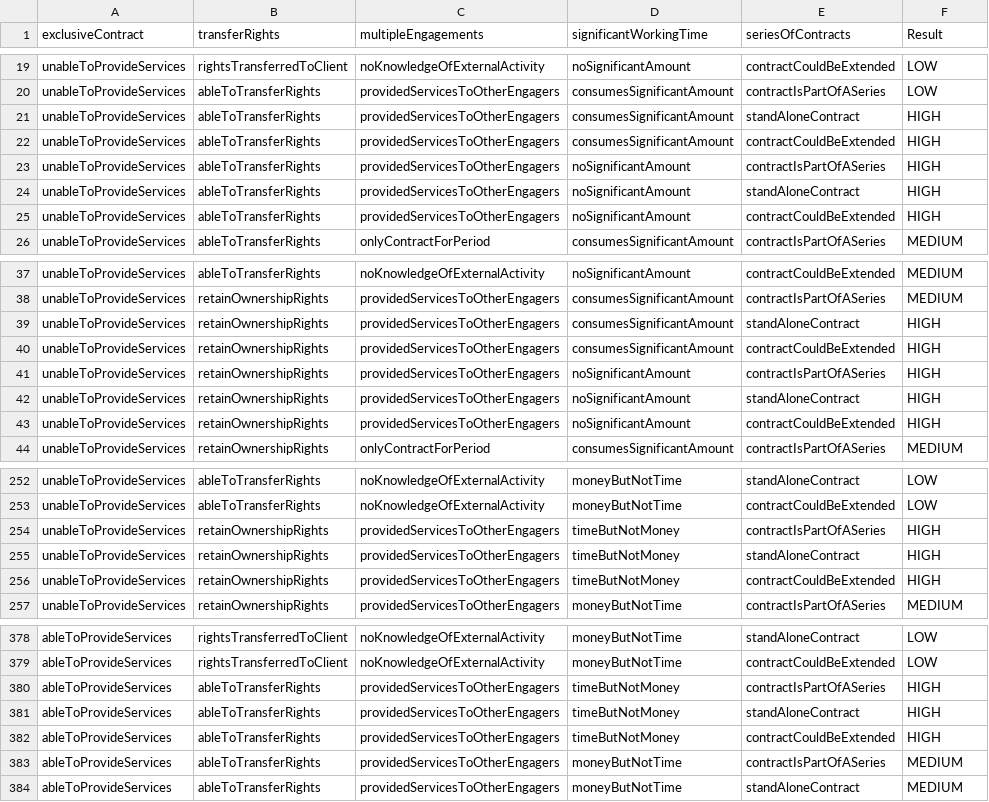
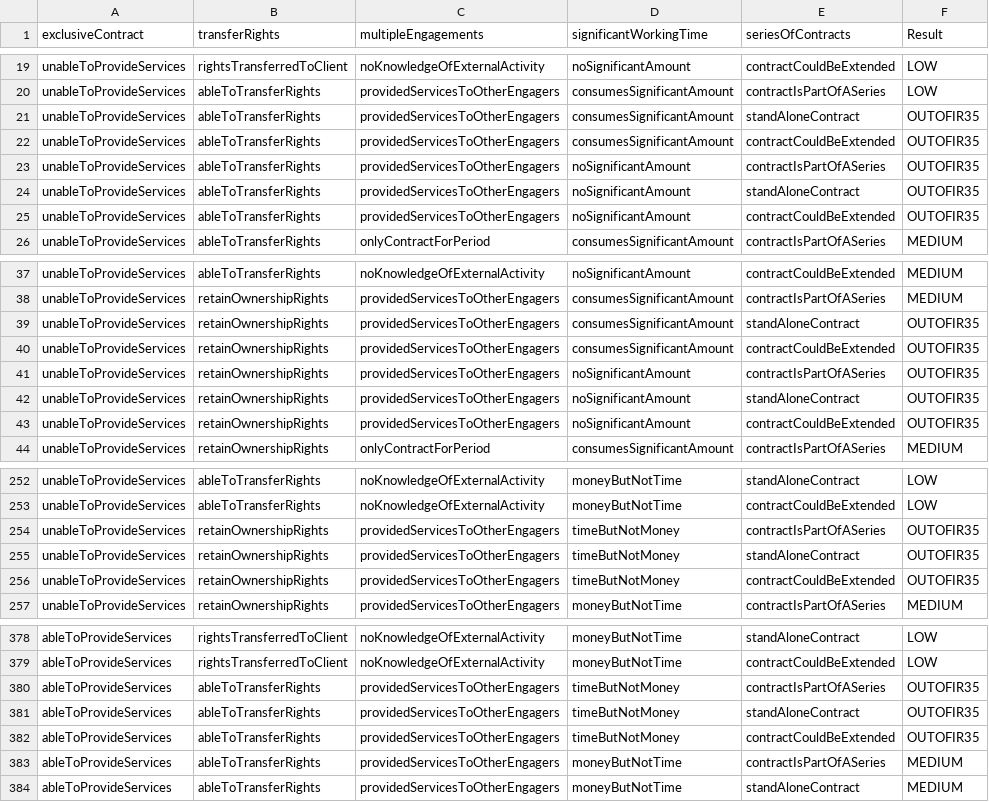
Before and after one commit to rajeshmr/off-payroll-decision, a CSV file: conf/tables/2.0/business-on-own-account.csv, drawn as a sheet; only a part is shown, gaps mark what is left out; the diff covers the shown part only.

```diff
--- a/conf/tables/2.0/business-on-own-account.csv
+++ b/conf/tables/2.0/business-on-own-account.csv
@@ -20,7 +20,7 @@ unableToProvideServices,rightsTransferredToClient,noKnowledgeOfExternalActivity,
 unableToProvideServices,ableToTransferRights,providedServicesToOtherEngagers,consumesSignificantAmount,contractIsPartOfASeries,LOW
-unableToProvideServices,ableToTransferRights,providedServicesToOtherEngagers,consumesSignificantAmount,standAloneContract,HIGH
-unableToProvideServices,ableToTransferRights,providedServicesToOtherEngagers,consumesSignificantAmount,contractCouldBeExtended,HIGH
-unableToProvideServices,ableToTransferRights,providedServicesToOtherEngagers,noSignificantAmount,contractIsPartOfASeries,HIGH
-unableToProvideServices,ableToTransferRights,providedServicesToOtherEngagers,noSignificantAmount,standAloneContract,HIGH
-unableToProvideServices,ableToTransferRights,providedServicesToOtherEngagers,noSignificantAmount,contractCouldBeExtended,HIGH
+unableToProvideServices,ableToTransferRights,providedServicesToOtherEngagers,consumesSignificantAmount,standAloneContract,OUTOFIR35
+unableToProvideServices,ableToTransferRights,providedServicesToOtherEngagers,consumesSignificantAmount,contractCouldBeExtended,OUTOFIR35
+unableToProvideServices,ableToTransferRights,providedServicesToOtherEngagers,noSignificantAmount,contractIsPartOfASeries,OUTOFIR35
+unableToProvideServices,ableToTransferRights,providedServicesToOtherEngagers,noSignificantAmount,standAloneContract,OUTOFIR35
+unableToProvideServices,ableToTransferRights,providedServicesToOtherEngagers,noSignificantAmount,contractCouldBeExtended,OUTOFIR35
 unableToProvideServices,ableToTransferRights,onlyContractForPeriod,consumesSignificantAmount,contractIsPartOfASeries,MEDIUM
@@ -38,7 +38,7 @@ unableToProvideServices,ableToTransferRights,noKnowledgeOfExternalActivity,noSig
 unableToProvideServices,retainOwnershipRights,providedServicesToOtherEngagers,consumesSignificantAmount,contractIsPartOfASeries,MEDIUM
-unableToProvideServices,retainOwnershipRights,providedServicesToOtherEngagers,consumesSignificantAmount,standAloneContract,HIGH
-unableToProvideServices,retainOwnershipRights,providedServicesToOtherEngagers,consumesSignificantAmount,contractCouldBeExtended,HIGH
-unableToProvideServices,retainOwnershipRights,providedServicesToOtherEngagers,noSignificantAmount,contractIsPartOfASeries,HIGH
-unableToProvideServices,retainOwnershipRights,providedServicesToOtherEngagers,noSignificantAmount,standAloneContract,HIGH
-unableToProvideServices,retainOwnershipRights,providedServicesToOtherEngagers,noSignificantAmount,contractCouldBeExtended,HIGH
+unableToProvideServices,retainOwnershipRights,providedServicesToOtherEngagers,consumesSignificantAmount,standAloneContract,OUTOFIR35
+unableToProvideServices,retainOwnershipRights,providedServicesToOtherEngagers,consumesSignificantAmount,contractCouldBeExtended,OUTOFIR35
+unableToProvideServices,retainOwnershipRights,providedServicesToOtherEngagers,noSignificantAmount,contractIsPartOfASeries,OUTOFIR35
+unableToProvideServices,retainOwnershipRights,providedServicesToOtherEngagers,noSignificantAmount,standAloneContract,OUTOFIR35
+unableToProvideServices,retainOwnershipRights,providedServicesToOtherEngagers,noSignificantAmount,contractCouldBeExtended,OUTOFIR35
 unableToProvideServices,retainOwnershipRights,onlyContractForPeriod,consumesSignificantAmount,contractIsPartOfASeries,MEDIUM
@@ -253,5 +253,5 @@ unableToProvideServices,ableToTransferRights,noKnowledgeOfExternalActivity,money
 unableToProvideServices,ableToTransferRights,noKnowledgeOfExternalActivity,moneyButNotTime,contractCouldBeExtended,LOW
-unableToProvideServices,retainOwnershipRights,providedServicesToOtherEngagers,timeButNotMoney,contractIsPartOfASeries,HIGH
-unableToProvideServices,retainOwnershipRights,providedServicesToOtherEngagers,timeButNotMoney,standAloneContract,HIGH
-unableToProvideServices,retainOwnershipRights,providedServicesToOtherEngagers,timeButNotMoney,contractCouldBeExtended,HIGH
+unableToProvideServices,retainOwnershipRights,providedServicesToOtherEngagers,timeButNotMoney,contractIsPartOfASeries,OUTOFIR35
+unableToProvideServices,retainOwnershipRights,providedServicesToOtherEngagers,timeButNotMoney,standAloneContract,OUTOFIR35
+unableToProvideServices,retainOwnershipRights,providedServicesToOtherEngagers,timeButNotMoney,contractCouldBeExtended,OUTOFIR35
 unableToProvideServices,retainOwnershipRights,providedServicesToOtherEngagers,moneyButNotTime,contractIsPartOfASeries,MEDIUM
@@ -379,5 +379,5 @@ ableToProvideServices,rightsTransferredToClient,noKnowledgeOfExternalActivity,mo
 ableToProvideServices,rightsTransferredToClient,noKnowledgeOfExternalActivity,moneyButNotTime,contractCouldBeExtended,LOW
-ableToProvideServices,ableToTransferRights,providedServicesToOtherEngagers,timeButNotMoney,contractIsPartOfASeries,HIGH
-ableToProvideServices,ableToTransferRights,providedServicesToOtherEngagers,timeButNotMoney,standAloneContract,HIGH
-ableToProvideServices,ableToTransferRights,providedServicesToOtherEngagers,timeButNotMoney,contractCouldBeExtended,HIGH
+ableToProvideServices,ableToTransferRights,providedServicesToOtherEngagers,timeButNotMoney,contractIsPartOfASeries,OUTOFIR35
+ableToProvideServices,ableToTransferRights,providedServicesToOtherEngagers,timeButNotMoney,standAloneContract,OUTOFIR35
+ableToProvideServices,ableToTransferRights,providedServicesToOtherEngagers,timeButNotMoney,contractCouldBeExtended,OUTOFIR35
 ableToProvideServices,ableToTransferRights,providedServicesToOtherEngagers,moneyButNotTime,contractIsPartOfASeries,MEDIUM
```
Also changed, not shown: 21 edited cells elsewhere in this file, conf/tables/2.0/matrix-of-matrices.csv.
